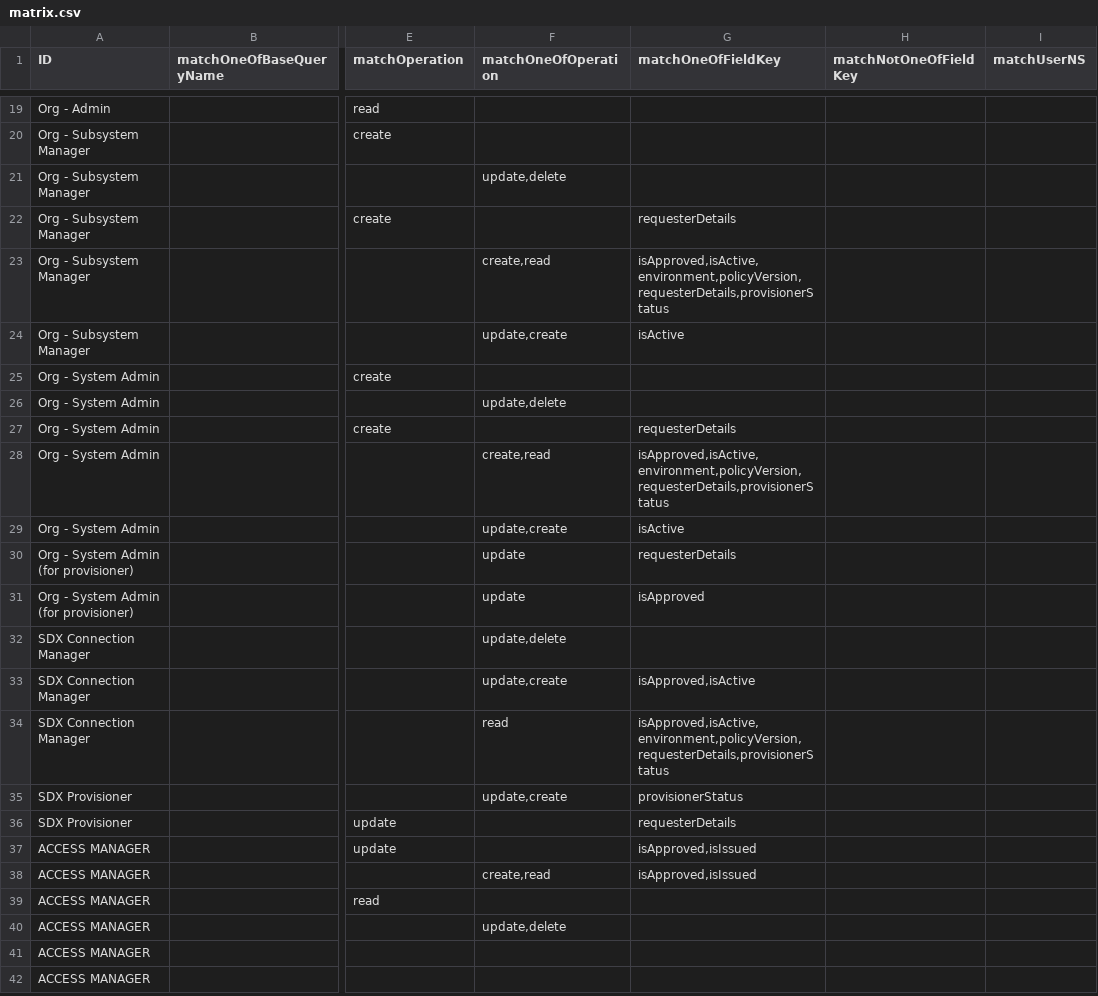
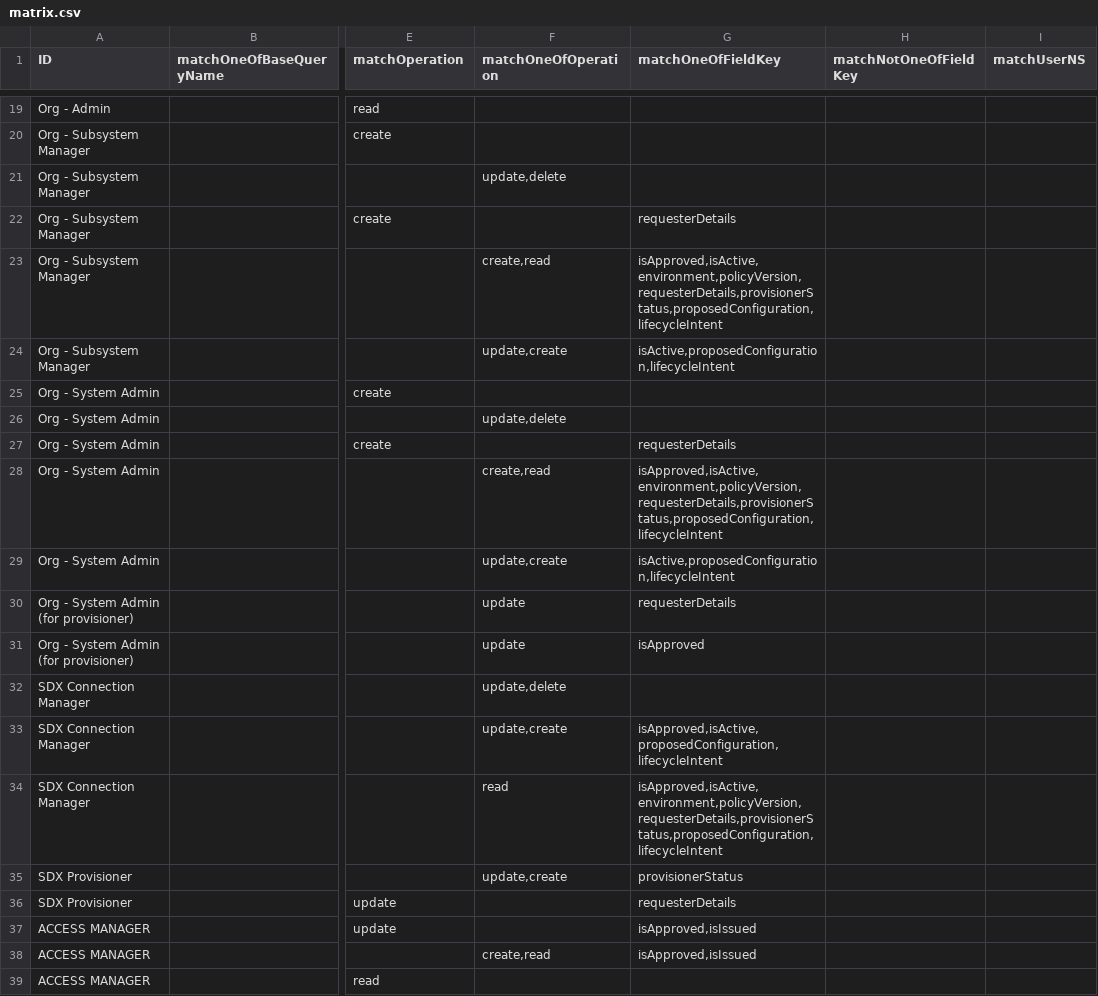
Before and after one commit to bcgov/api-services-portal, a CSV file: src/authz/matrix.csv, drawn as a sheet; only a part is shown, gaps mark what is left out; the shorter side is filled out with more unchanged rows; the diff names each change by its address in the sheet, - before the commit and + after, or states it on an @@ line.

Commit message:
APS-5115 Add explicit connection lifecycle orchestration (#1639)
* APS-5115 Add explicit connection lifecycle orchestration

* APS-5115 Record provisioner dispatch failures

* APS-5115 Complete lifecycle recovery tracking

* APS-5115 Authorize lifecycle fields

* APS-5115 Add lifecycle fields to local database

* APS-5115 Test explicit connection lifecycle actions

* APS-5115 Apply consumer scope revocations immediately

* APS-5115 Sort normalized scopes deterministically

* APS-5115 Document lifecycle database migration

* APS-5115 Cover Common SSO scope submission changes

* APS-5115 Preserve rollback inserts with lifecycle defaults

* APS-5115 Align Common SSO contract coverage

* APS-5115 Narrow connection approval input

* APS-5115 Move revoke orchestration to DELETE

* APS-5115 Send onboarding notice regardless of SDX membership

* APS-5115 Seed scoped onboarding E2E service

---------

Co-authored-by: Paul Howells <paul.howells@gov.bc.ca>
Co-authored-by: ikethecoder <ikethecoder@copeconsulting.ca>

```diff
--- a/src/authz/matrix.csv
+++ b/src/authz/matrix.csv
-G23 (matchOneOfFieldKey): isApproved,isActive,environment,policyVersion,requesterDetails,provisionerStatus
+G23 (matchOneOfFieldKey): isApproved,isActive,environment,policyVersion,requesterDetails,provisionerStatus,proposedConfiguration,lifecycleIntent
-G24 (matchOneOfFieldKey): isActive
+G24 (matchOneOfFieldKey): isActive,proposedConfiguration,lifecycleIntent
-G28 (matchOneOfFieldKey): isApproved,isActive,environment,policyVersion,requesterDetails,provisionerStatus
+G28 (matchOneOfFieldKey): isApproved,isActive,environment,policyVersion,requesterDetails,provisionerStatus,proposedConfiguration,lifecycleIntent
-G29 (matchOneOfFieldKey): isActive
+G29 (matchOneOfFieldKey): isActive,proposedConfiguration,lifecycleIntent
-G33 (matchOneOfFieldKey): isApproved,isActive
+G33 (matchOneOfFieldKey): isApproved,isActive,proposedConfiguration,lifecycleIntent
-G34 (matchOneOfFieldKey): isApproved,isActive,environment,policyVersion,requesterDetails,provisionerStatus
+G34 (matchOneOfFieldKey): isApproved,isActive,environment,policyVersion,requesterDetails,provisionerStatus,proposedConfiguration,lifecycleIntent
```
Also changed, not shown: 44 other files.
